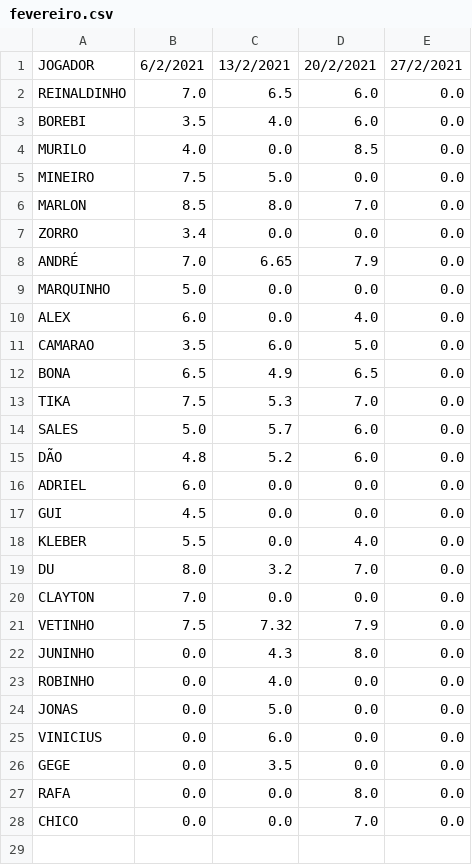
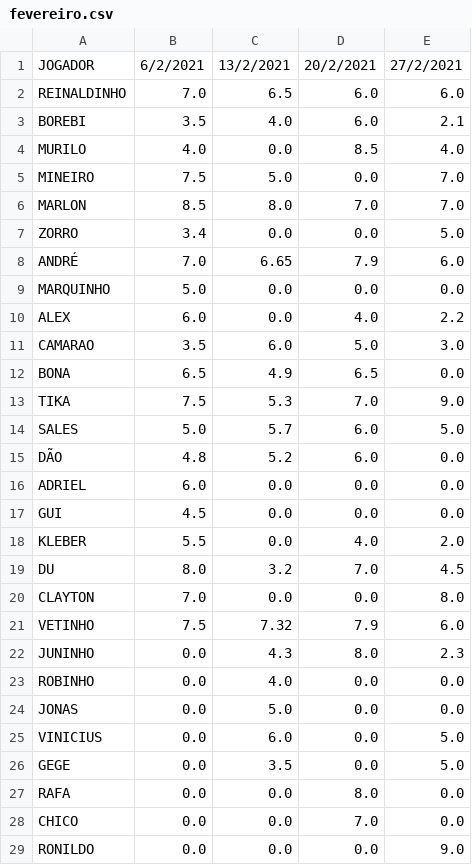
Before and after one commit to claytontey/gigantesresenha, a CSV file: fevereiro.csv, drawn as a sheet; only a part is shown; the diff covers the shown part only.

Commit message:
Up-fevereiro

```diff
--- a/fevereiro.csv
+++ b/fevereiro.csv
@@ -1,15 +1,15 @@
 JOGADOR,6/2/2021,13/2/2021,20/2/2021,27/2/2021
-REINALDINHO,7.0,6.5,6.0,0.0
-BOREBI,3.5,4.0,6.0,0.0
-MURILO,4.0,0.0,8.5,0.0
-MINEIRO,7.5,5.0,0.0,0.0
-MARLON,8.5,8.0,7.0,0.0
-ZORRO,3.4,0.0,0.0,0.0
-ANDRÉ,7.0,6.65,7.9,0.0
+REINALDINHO,7.0,6.5,6.0,6.0
+BOREBI,3.5,4.0,6.0,2.1
+MURILO,4.0,0.0,8.5,4.0
+MINEIRO,7.5,5.0,0.0,7.0
+MARLON,8.5,8.0,7.0,7.0
+ZORRO,3.4,0.0,0.0,5.0
+ANDRÉ,7.0,6.65,7.9,6.0
 MARQUINHO,5.0,0.0,0.0,0.0
-ALEX,6.0,0.0,4.0,0.0
-CAMARAO,3.5,6.0,5.0,0.0
+ALEX,6.0,0.0,4.0,2.2
+CAMARAO,3.5,6.0,5.0,3.0
 BONA,6.5,4.9,6.5,0.0
-TIKA,7.5,5.3,7.0,0.0
-SALES,5.0,5.7,6.0,0.0
+TIKA,7.5,5.3,7.0,9.0
+SALES,5.0,5.7,6.0,5.0
 DÃO,4.8,5.2,6.0,0.0
@@ -17,12 +17,13 @@ ADRIEL,6.0,0.0,0.0,0.0
 GUI,4.5,0.0,0.0,0.0
-KLEBER,5.5,0.0,4.0,0.0
-DU,8.0,3.2,7.0,0.0
-CLAYTON,7.0,0.0,0.0,0.0
-VETINHO,7.5,7.32,7.9,0.0
-JUNINHO,0.0,4.3,8.0,0.0
+KLEBER,5.5,0.0,4.0,2.0
+DU,8.0,3.2,7.0,4.5
+CLAYTON,7.0,0.0,0.0,8.0
+VETINHO,7.5,7.32,7.9,6.0
+JUNINHO,0.0,4.3,8.0,2.3
 ROBINHO,0.0,4.0,0.0,0.0
 JONAS,0.0,5.0,0.0,0.0
-VINICIUS,0.0,6.0,0.0,0.0
-GEGE,0.0,3.5,0.0,0.0
+VINICIUS,0.0,6.0,0.0,5.0
+GEGE,0.0,3.5,0.0,5.0
 RAFA,0.0,0.0,8.0,0.0
 CHICO,0.0,0.0,7.0,0.0
+RONILDO,0.0,0.0,0.0,9.0
```
Also changed, not shown: 4 added rows elsewhere in this file, 3 other files.
